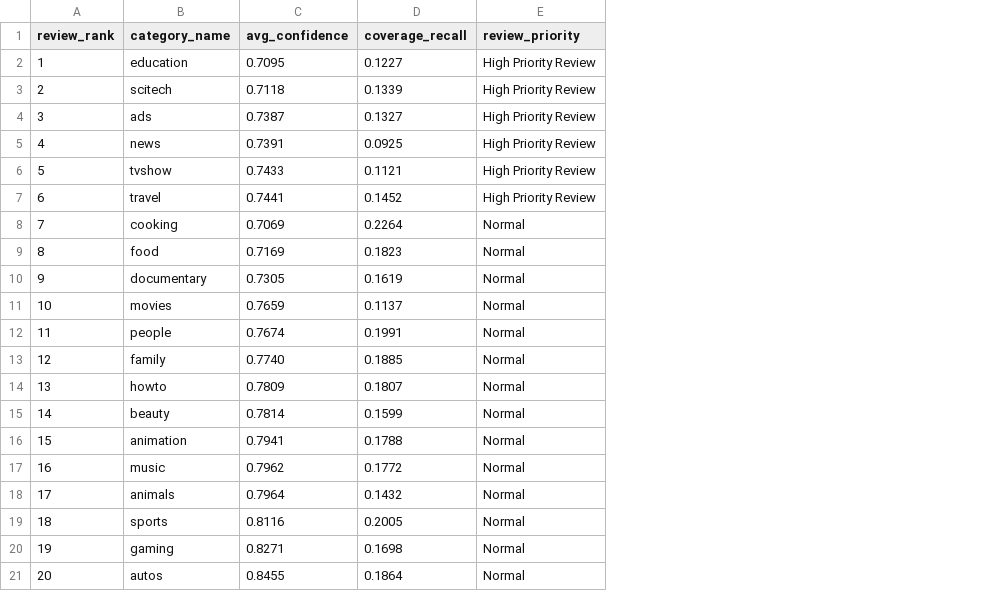
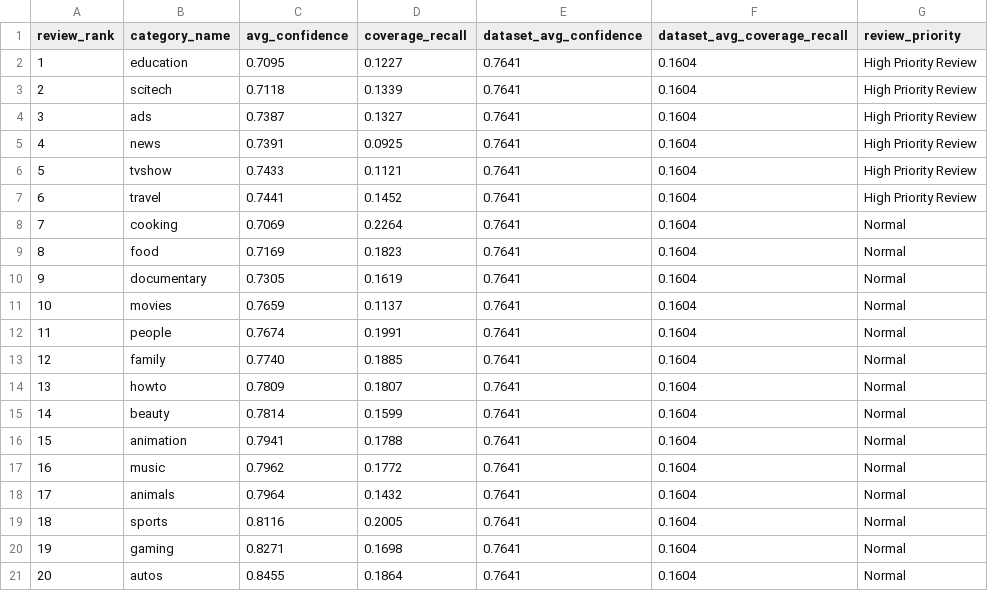
Before and after one commit to phongvo2006-dev/video_hashtag_Phase-2, a CSV file: powerbi/data/vw_category_review_priority.csv, drawn as a sheet; the diff names each change by its address in the sheet, - before the commit and + after, or states it on an @@ line.

```diff
--- a/powerbi/data/vw_category_review_priority.csv
+++ b/powerbi/data/vw_category_review_priority.csv
+column E (dataset_avg_confidence), rows 2-21: all 0.7641
+column F (dataset_avg_coverage_recall), rows 2-21: all 0.1604
```
Also changed, not shown: powerbi/data/vw_confidence_by_category.csv, sql/results/vw_category_review_priority.csv, 4 other files.
